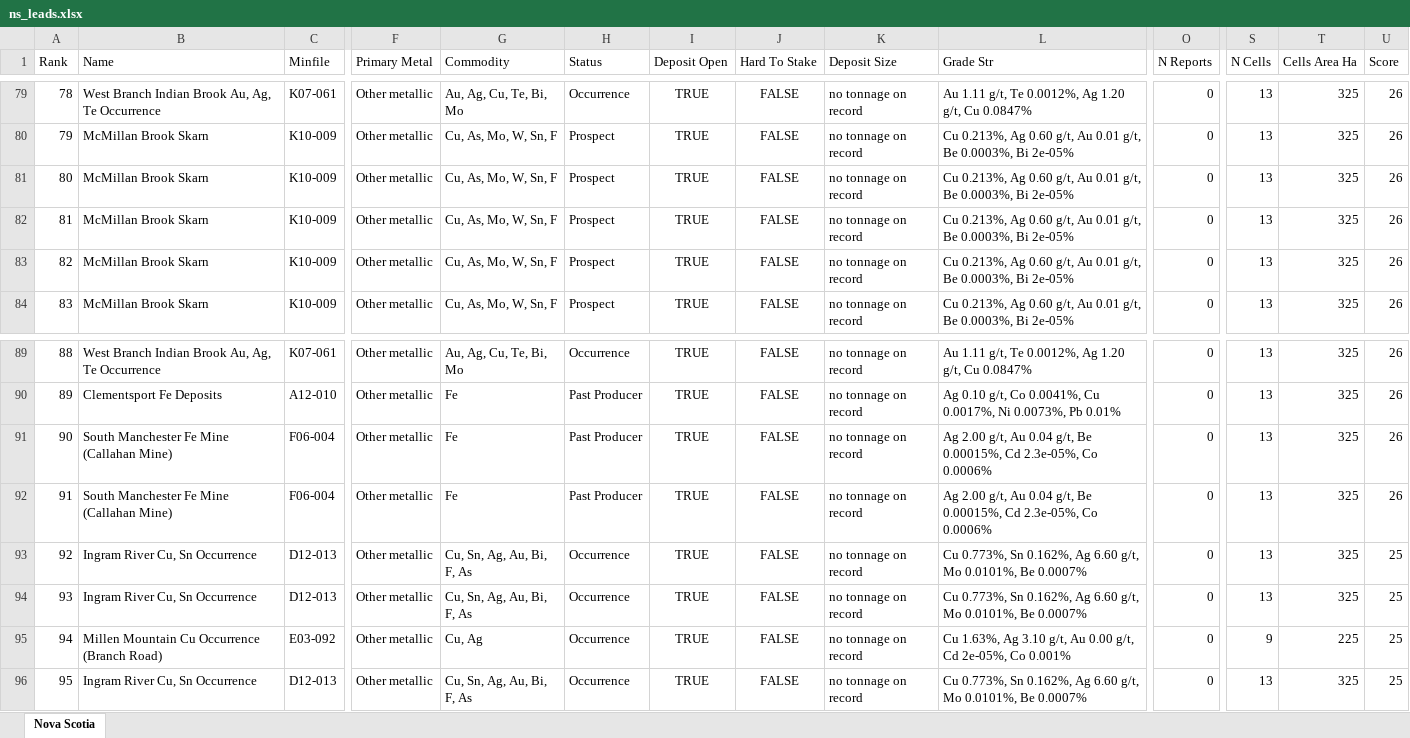
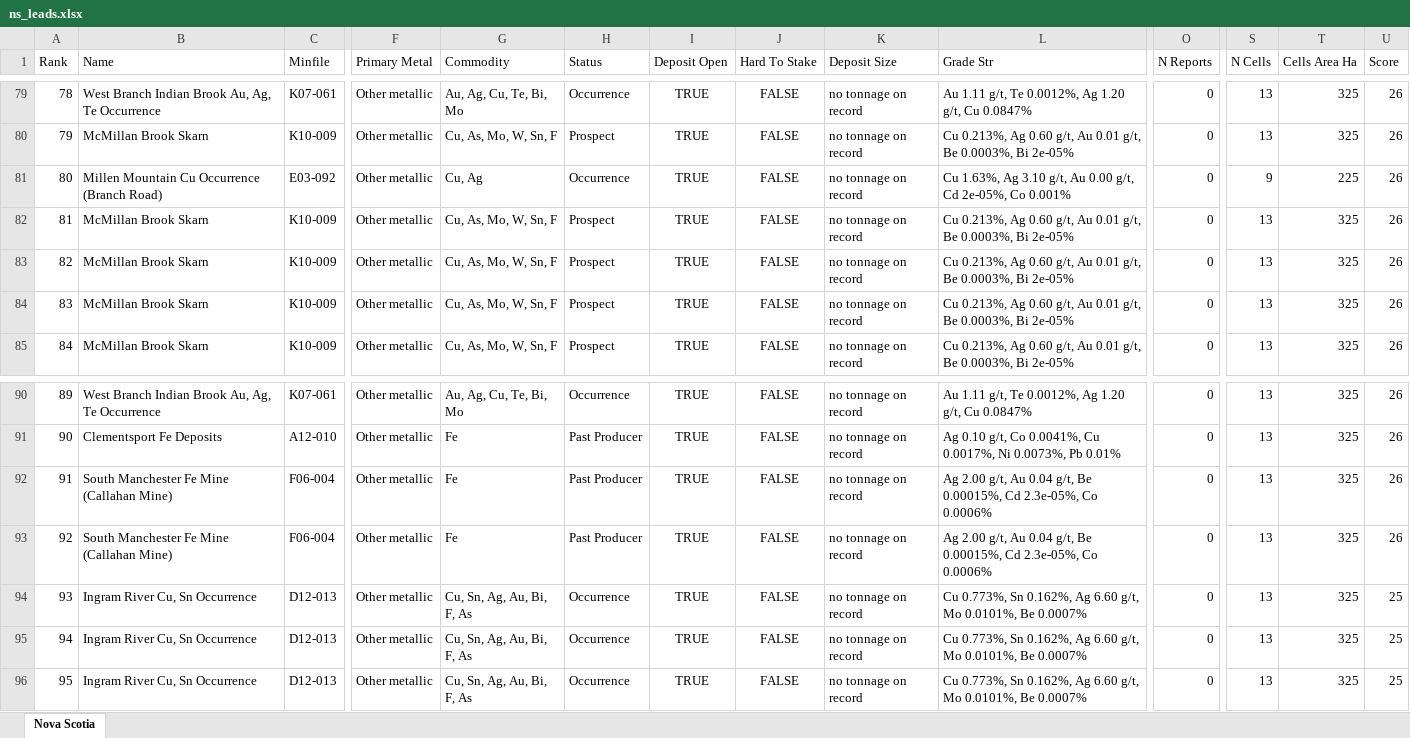
Before and after one commit to jaydeepdive/closeology, an Excel workbook: site/ns_leads.xlsx, sheet Nova Scotia, drawn as a sheet; only a part is shown, gaps mark what is left out; values as stored, in another font and other column widths than the file's, no borders; removed rows and columns are numbered as before the commit, all else as after; rows hold the shown columns only; the diff names each change by its address in the sheet, - before the commit and + after, or states it on an @@ line.

```diff
--- a/site/ns_leads.xlsx (sheet Nova Scotia)
+++ b/site/ns_leads.xlsx (sheet Nova Scotia)
+row 81: 80 | Millen Mountain Cu Occurrence (Branch Road) | E03-092 | Other metallic | Cu, Ag | Occurrence | TRUE | FALSE | no tonnage on record | Cu 1.63%, Ag 3.10 g/t, Au 0.00 g/t, Cd 2e-05%, Co 0.001% | 0 | 9 | 225 | 26
@@ column A (Rank) renumbered between rows 82 and 95 @@
-row 95: 94 | Millen Mountain Cu Occurrence (Branch Road) | E03-092 | Other metallic | Cu, Ag | Occurrence | TRUE | FALSE | no tonnage on record | Cu 1.63%, Ag 3.10 g/t, Au 0.00 g/t, Cd 2e-05%, Co 0.001% | 0 | 9 | 225 | 25
```
Also changed, not shown: site/ab_leads.xlsx, site/bc_leads.xlsx, 41 other files.
